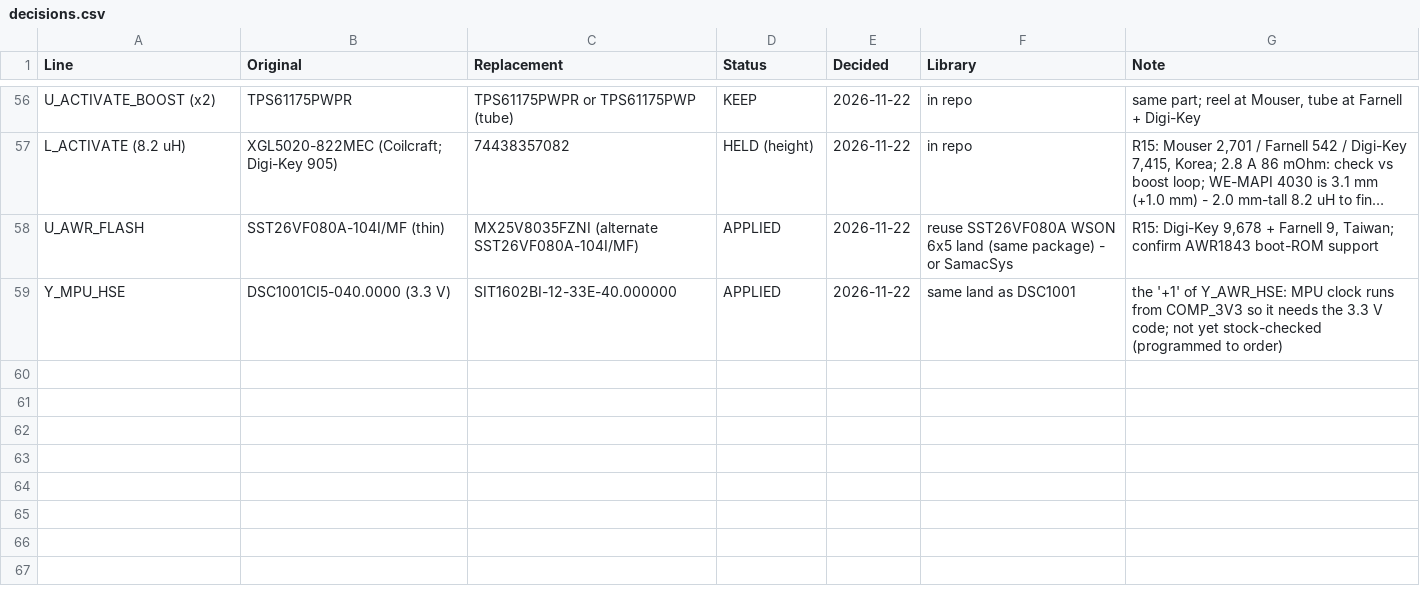
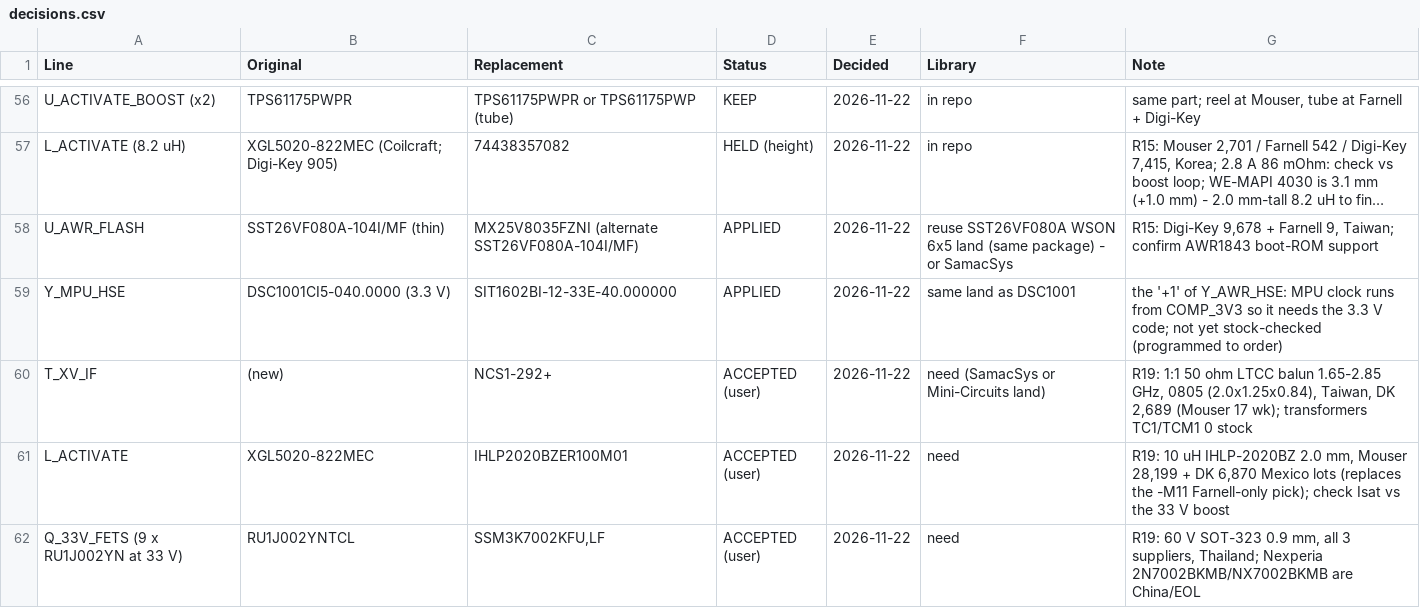
Before and after one commit to noverloop/smash-v3, a CSV file: availability/decisions.csv, drawn as a sheet; only a part is shown, gaps mark what is left out; long unchanged cells end in …; the diff covers the shown part only; the diff names each change by its address in the sheet, - before the commit and + after, or states it on an @@ line.

```diff
--- a/availability/decisions.csv
+++ b/availability/decisions.csv
+row 60: T_XV_IF | (new) | NCS1-292+ | ACCEPTED (user) | 2026-11-22 | need (SamacSys or Mini-Circuits land) | R19: 1:1 50 ohm LTCC balun 1.65-2.85 GHz, 0805 (2.0x1.25x0.84), Taiwan, DK 2,689 (Mouser 17 wk); transformers TC1/TCM1 0 stock
+row 61: L_ACTIVATE | XGL5020-822MEC | IHLP2020BZER100M01 | ACCEPTED (user) | 2026-11-22 | need | R19: 10 uH IHLP-2020BZ 2.0 mm, Mouser 28,199 + DK 6,870 Mexico lots (replaces the -M11 Farnell-only pick); check Isat vs the 33 V boost
+row 62: Q_33V_FETS (9 x RU1J002YN at 33 V) | RU1J002YNTCL | SSM3K7002KFU,LF | ACCEPTED (user) | 2026-11-22 | need | R19: 60 V SOT-323 0.9 mm, all 3 suppliers, Thailand; Nexperia 2N7002BKMB/NX7002BKMB are China/EOL
```
Also changed, not shown: 2 added rows and 4 edited cells elsewhere in this file, availability/bom_accepted.csv, availability/bom_alternates.csv, 24 other files.
